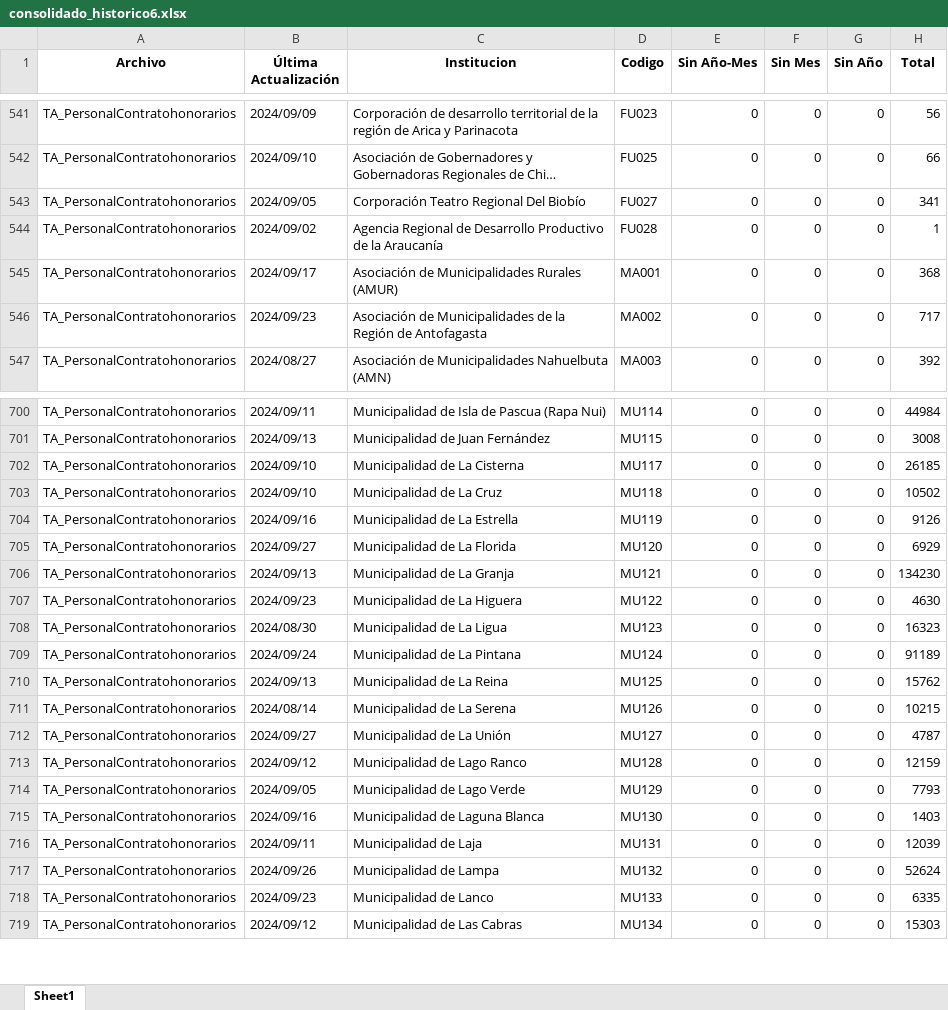
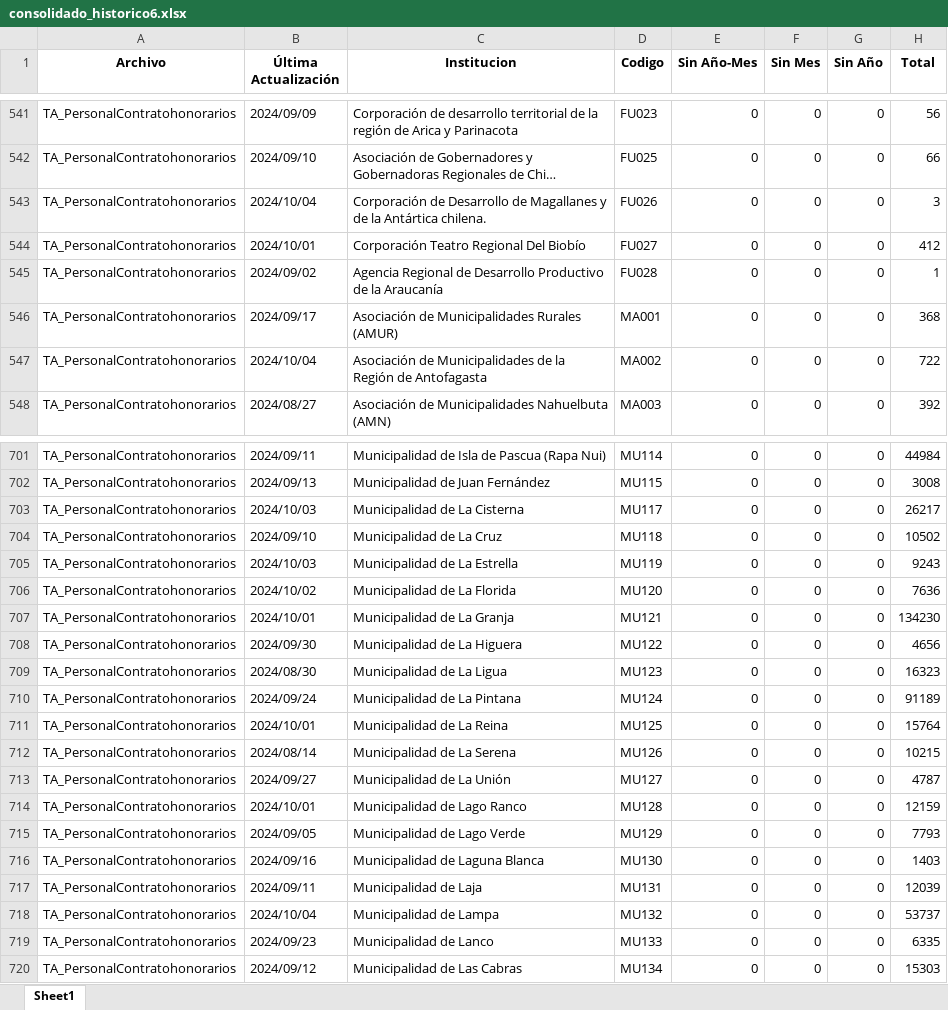
Before and after one commit to Sud-Austral/action_transparencia, an Excel workbook: consolidado_historico6.xlsx, sheet Sheet1, drawn as a sheet; only a part is shown, gaps mark what is left out; long unchanged cells end in …; values as stored, in another font and other column widths than the file's, no borders; addresses are those after the commit; the diff covers the shown part only; the diff names each change by its address in the sheet, - before the commit and + after, or states it on an @@ line.

```diff
--- a/consolidado_historico6.xlsx (sheet Sheet1)
+++ b/consolidado_historico6.xlsx (sheet Sheet1)
+row 543: TA_PersonalContratohonorarios | 2024/10/04 | Corporación de Desarrollo de Magallanes y de la Antártica chilena. | FU026 | 0 | 0 | 0 | 3
-B544 (Última Actualización): 2024/09/05
+B544 (Última Actualización): 2024/10/01
-H544 (Total): 341
+H544 (Total): 412
-B547 (Última Actualización): 2024/09/23
+B547 (Última Actualización): 2024/10/04
-H547 (Total): 717
+H547 (Total): 722
-B703 (Última Actualización): 2024/09/10
+B703 (Última Actualización): 2024/10/03
-H703 (Total): 26185
+H703 (Total): 26217
-B705 (Última Actualización): 2024/09/16
+B705 (Última Actualización): 2024/10/03
-H705 (Total): 9126
+H705 (Total): 9243
-B706 (Última Actualización): 2024/09/27
+B706 (Última Actualización): 2024/10/02
-H706 (Total): 6929
+H706 (Total): 7636
-B707 (Última Actualización): 2024/09/13
+B707 (Última Actualización): 2024/10/01
-B708 (Última Actualización): 2024/09/23
+B708 (Última Actualización): 2024/09/30
-H708 (Total): 4630
+H708 (Total): 4656
-B711 (Última Actualización): 2024/09/13
+B711 (Última Actualización): 2024/10/01
-H711 (Total): 15762
+H711 (Total): 15764
-B714 (Última Actualización): 2024/09/12
+B714 (Última Actualización): 2024/10/01
-B718 (Última Actualización): 2024/09/26
+B718 (Última Actualización): 2024/10/04
-H718 (Total): 52624
+H718 (Total): 53737
```
Also changed, not shown: 159 edited cells elsewhere in this sheet, consolidado6.xlsx.
